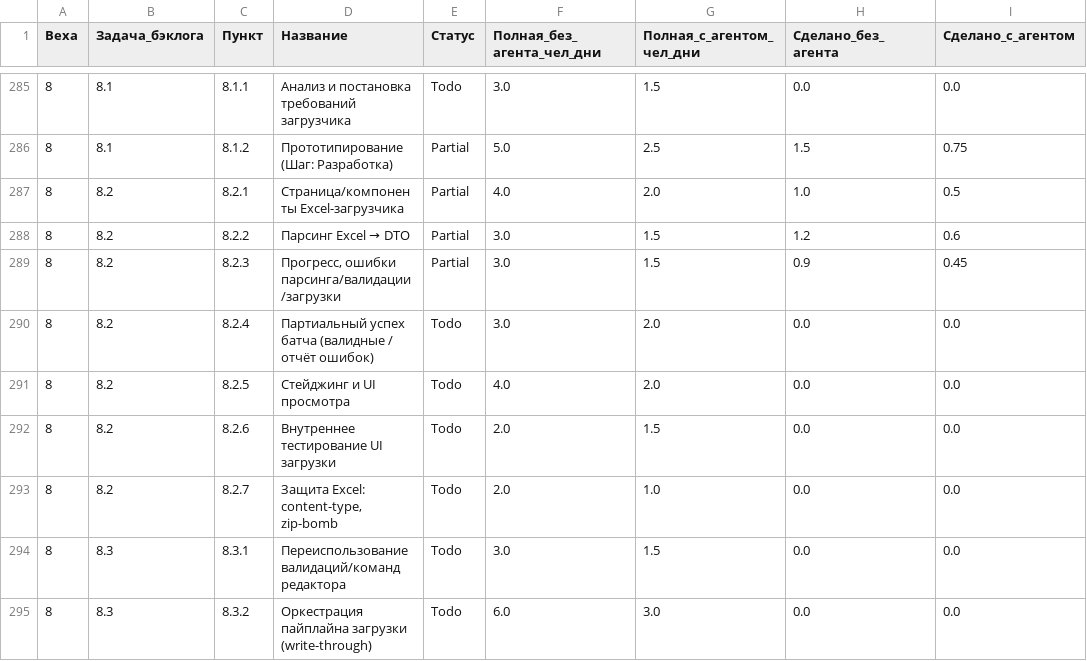
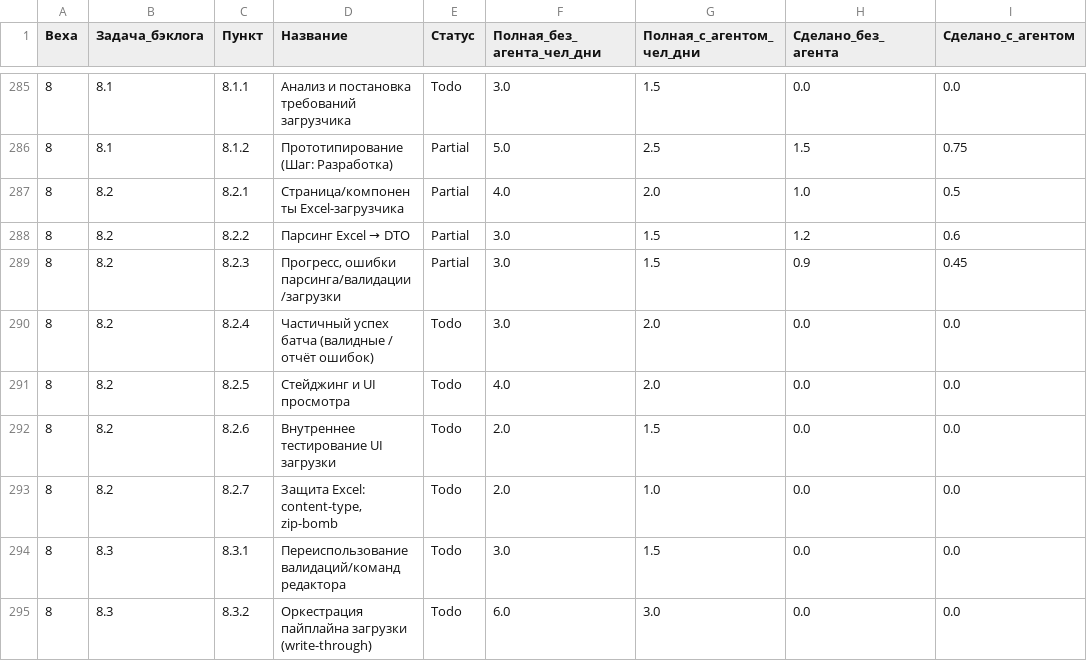
Before and after one commit to ivasylyev/BlazorSvt, a TSV file: docs/estimation/01_detail_items.tsv, drawn as a sheet; only a part is shown, gaps mark what is left out; the diff names each change by its address in the sheet, - before the commit and + after, or states it on an @@ line.

```diff
--- a/docs/estimation/01_detail_items.tsv
+++ b/docs/estimation/01_detail_items.tsv
-D290 (Название): Партиальный успех батча…
+D290 (Название): Частичный успех батча…
```
Also changed, not shown: docs/estimation/05_item_triples.tsv, 11 other files.
